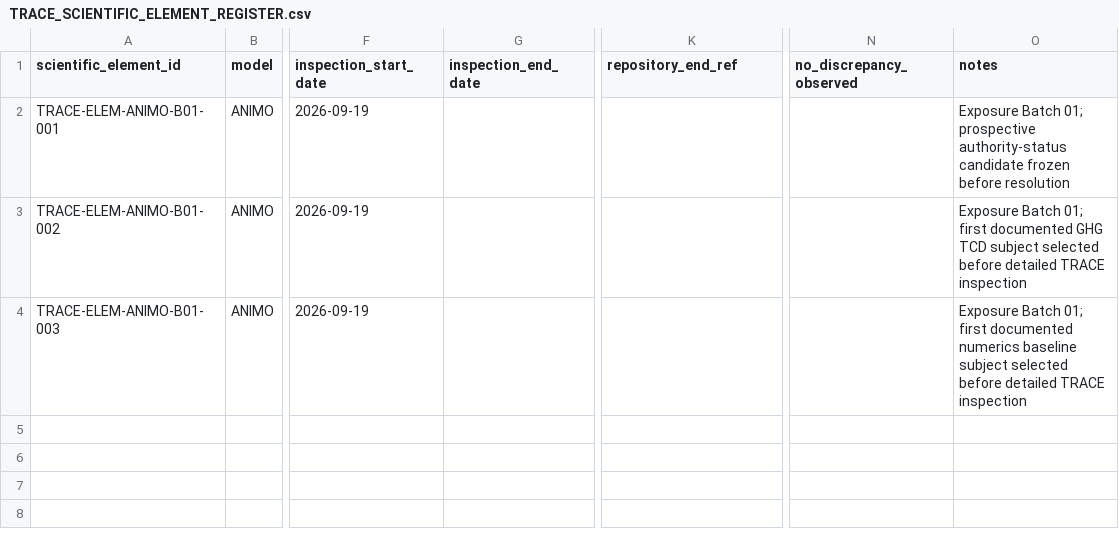
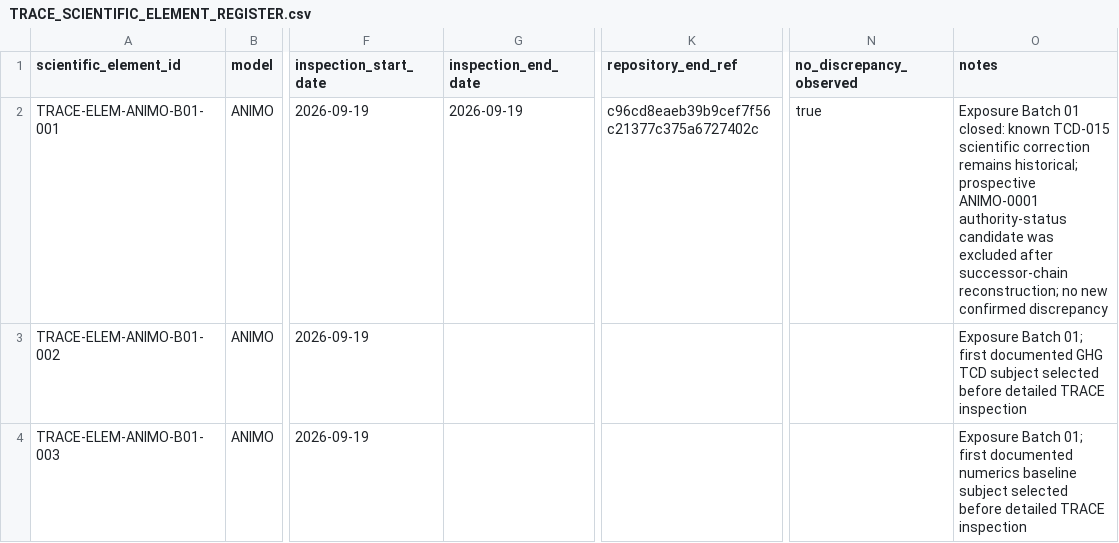
Before and after one commit to abhedwig-cell/ANIMO5, a CSV file: integration/trace/TRACE_SCIENTIFIC_ELEMENT_REGISTER.csv, drawn as a sheet; only a part is shown, gaps mark what is left out; the diff names each change by its address in the sheet, - before the commit and + after, or states it on an @@ line.

Commit message:
TRACE: close ANIMO Batch 01 TCD015 element with null result

```diff
--- a/integration/trace/TRACE_SCIENTIFIC_ELEMENT_REGISTER.csv
+++ b/integration/trace/TRACE_SCIENTIFIC_ELEMENT_REGISTER.csv
-G2 (inspection_end_date): (empty)
+G2 (inspection_end_date): 2026-09-19
-K2 (repository_end_ref): (empty)
+K2 (repository_end_ref): c96cd8eaeb39b9cef7f56c21377c375a6727402c
-N2 (no_discrepancy_observed): (empty)
+N2 (no_discrepancy_observed): true
-O2 (notes): Exposure Batch 01; prospective authority-status candidate frozen before resolution
+O2 (notes): Exposure Batch 01 closed: known TCD-015 scientific correction remains historical; prospective ANIMO-0001 authority-status candidate was excluded after successor-chain reconstruction; no new confirmed discrepancy
```
